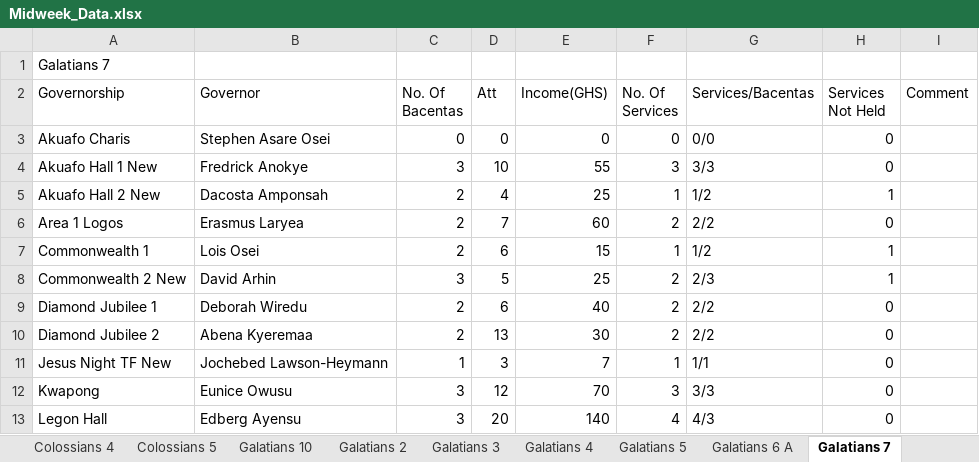
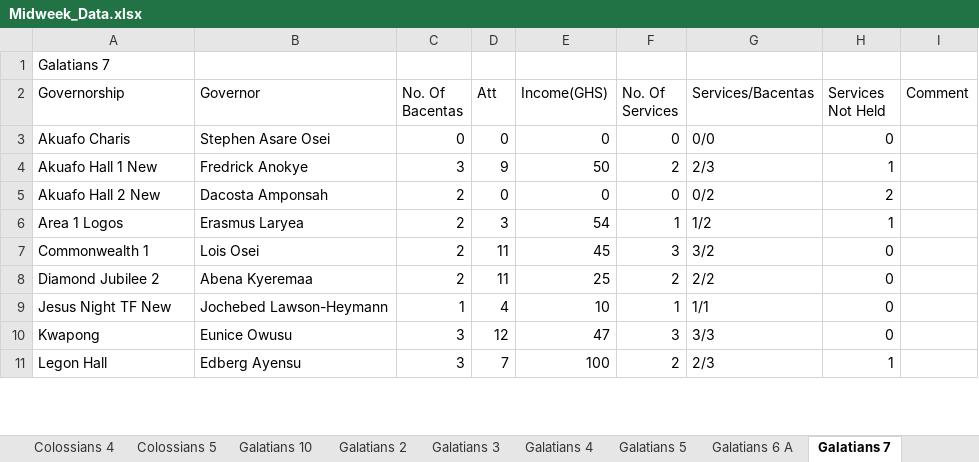
Before and after one commit to dabick14/midweekdata, an Excel workbook: Midweek_Data.xlsx, sheet Galatians 7, drawn as a sheet; only a part is shown; values as stored, in another font and other column widths than the file's, no borders; removed rows and columns are numbered as before the commit, all else as after; the diff covers the shown part only; the diff names each change by its address in the sheet, - before the commit and + after, or states it on an @@ line.

```diff
--- a/Midweek_Data.xlsx (sheet Galatians 7)
+++ b/Midweek_Data.xlsx (sheet Galatians 7)
-D4 (Att): 10
+D4 (Att): 9
-E4 (Income(GHS)): 55
+E4 (Income(GHS)): 50
-F4 (No. Of Services): 3
+F4 (No. Of Services): 2
-G4 (Services/Bacentas): 3/3
+G4 (Services/Bacentas): 2/3
-H4 (Services Not Held): 0
+H4 (Services Not Held): 1
-D5 (Att): 4
+D5 (Att): 0
-E5 (Income(GHS)): 25
+E5 (Income(GHS)): 0
-F5 (No. Of Services): 1
+F5 (No. Of Services): 0
-G5 (Services/Bacentas): 1/2
+G5 (Services/Bacentas): 0/2
-H5 (Services Not Held): 1
+H5 (Services Not Held): 2
-D6 (Att): 7
+D6 (Att): 3
-E6 (Income(GHS)): 60
+E6 (Income(GHS)): 54
-F6 (No. Of Services): 2
+F6 (No. Of Services): 1
-G6 (Services/Bacentas): 2/2
+G6 (Services/Bacentas): 1/2
-H6 (Services Not Held): 0
+H6 (Services Not Held): 1
-D7 (Att): 6
+D7 (Att): 11
-E7 (Income(GHS)): 15
+E7 (Income(GHS)): 45
-F7 (No. Of Services): 1
+F7 (No. Of Services): 3
-G7 (Services/Bacentas): 1/2
+G7 (Services/Bacentas): 3/2
-H7 (Services Not Held): 1
+H7 (Services Not Held): 0
-row 8: Commonwealth 2 New | David Arhin | 3 | 5 | 25 | 2 | 2/3 | 1
-row 9: Diamond Jubilee 1 | Deborah Wiredu | 2 | 6 | 40 | 2 | 2/2 | 0
-D8 (Att): 13
+D8 (Att): 11
-E8 (Income(GHS)): 30
+E8 (Income(GHS)): 25
-D9 (Att): 3
+D9 (Att): 4
-E9 (Income(GHS)): 7
+E9 (Income(GHS)): 10
-E10 (Income(GHS)): 70
+E10 (Income(GHS)): 47
-D11 (Att): 20
+D11 (Att): 7
-E11 (Income(GHS)): 140
+E11 (Income(GHS)): 100
-F11 (No. Of Services): 4
+F11 (No. Of Services): 2
-G11 (Services/Bacentas): 4/3
+G11 (Services/Bacentas): 2/3
-H11 (Services Not Held): 0
+H11 (Services Not Held): 1
```
Also changed, not shown: 3 removed rows and 30 edited cells elsewhere in this sheet, sheet Galatians 3, sheet Galatians 8, sheet Summary, sheet Galatians 6 A, sheet Colossians 2, sheet Galatians 5, 8 more sheets.
